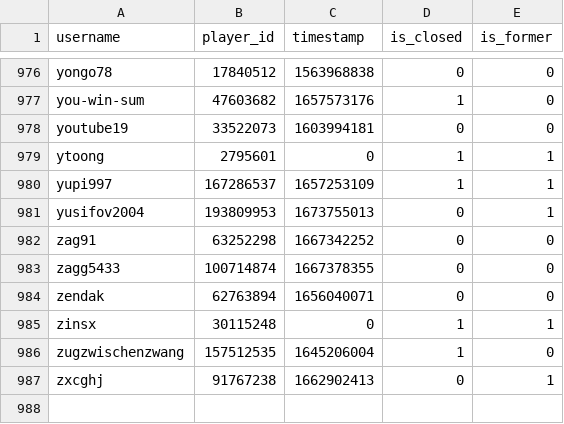
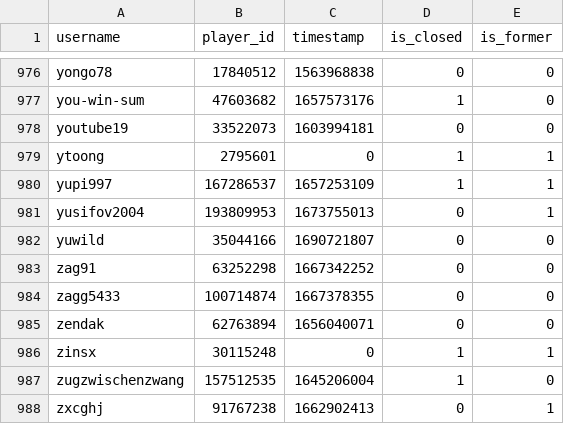
Before and after one commit to Sootopolis/tgbe-tools, a CSV file: members.csv, drawn as a sheet; only a part is shown, gaps mark what is left out; the diff names each change by its address in the sheet, - before the commit and + after, or states it on an @@ line.

```diff
--- a/members.csv
+++ b/members.csv
+row 982: yuwild | 35044166 | 1690721807 | 0 | 0
```
Also changed, not shown: scanned.csv.
